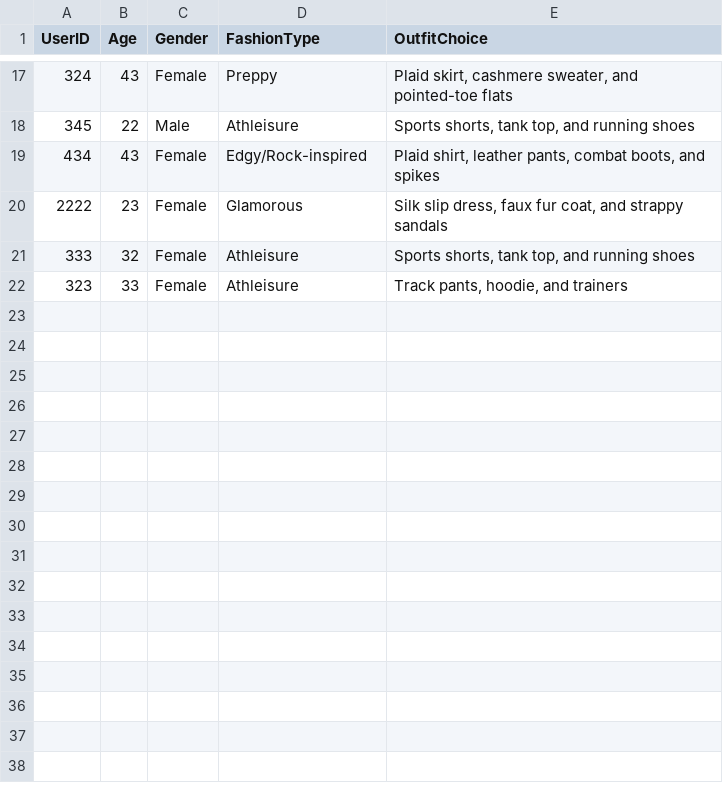
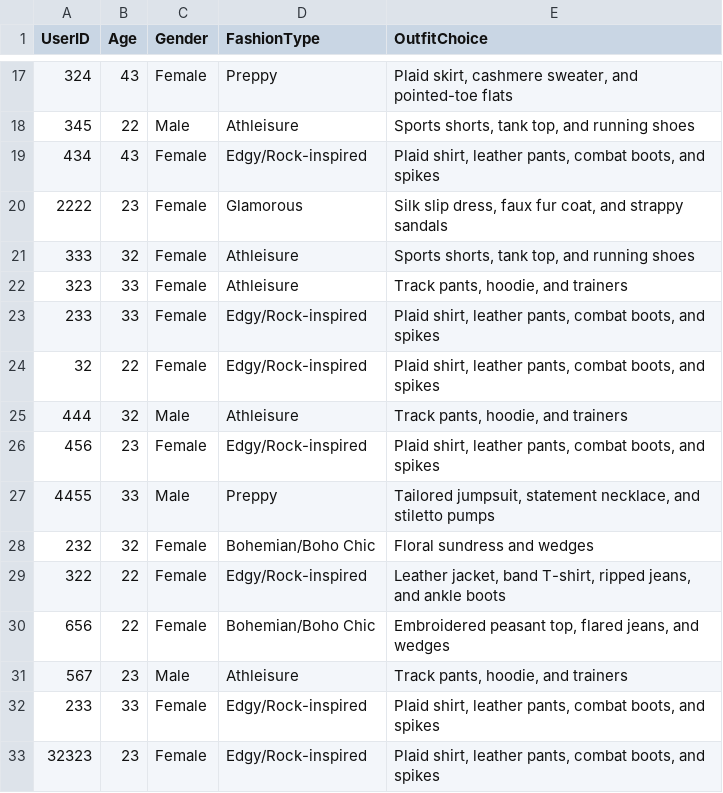
Before and after one commit to DThiwanka/RP_Configs, a CSV file: Recommndation/csvfiles/fashion_data_forHkz_run.csv, drawn as a sheet; only a part is shown, gaps mark what is left out.

```diff
--- a/Recommndation/csvfiles/fashion_data_forHkz_run.csv
+++ b/Recommndation/csvfiles/fashion_data_forHkz_run.csv
@@ -22 +22,12 @@ UserID,Age,Gender,FashionType,OutfitChoice
 323,33,Female,Athleisure,"Track pants, hoodie, and trainers"
+233,33,Female,Edgy/Rock-inspired,"Plaid shirt, leather pants, combat boots, and spikes"
+32,22,Female,Edgy/Rock-inspired,"Plaid shirt, leather pants, combat boots, and spikes"
+444,32,Male,Athleisure,"Track pants, hoodie, and trainers"
+456,23,Female,Edgy/Rock-inspired,"Plaid shirt, leather pants, combat boots, and spikes"
+4455,33,Male,Preppy,"Tailored jumpsuit, statement necklace, and stiletto pumps"
+232,32,Female,Bohemian/Boho Chic,Floral sundress and wedges
+322,22,Female,Edgy/Rock-inspired,"Leather jacket, band T-shirt, ripped jeans, and ankle boots"
+656,22,Female,Bohemian/Boho Chic,"Embroidered peasant top, flared jeans, and wedges"
+567,23,Male,Athleisure,"Track pants, hoodie, and trainers"
+233,33,Female,Edgy/Rock-inspired,"Plaid shirt, leather pants, combat boots, and spikes"
+32323,23,Female,Edgy/Rock-inspired,"Plaid shirt, leather pants, combat boots, and spikes"
```
Also changed, not shown: 2 other files.
